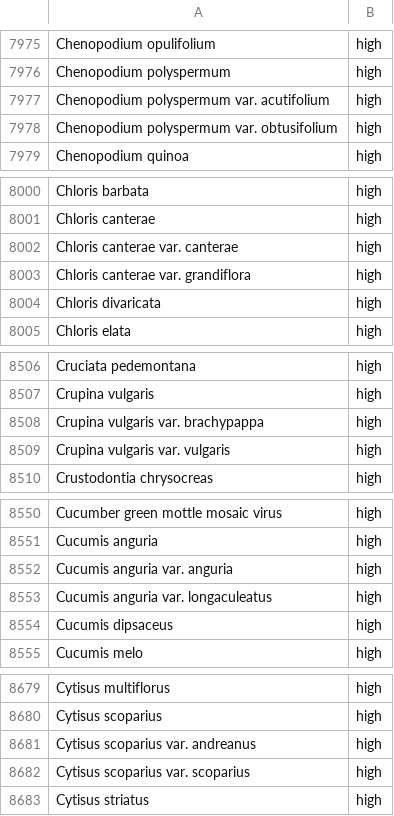
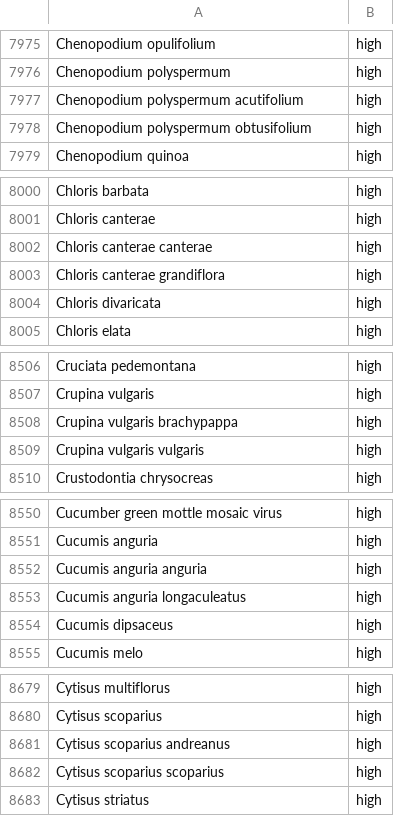
Before and after one commit to jt914/solvefortomorrow, a CSV file: invasive_species.csv, drawn as a sheet; only a part is shown, gaps mark what is left out; the diff covers the shown part only.

```diff
--- a/invasive_species.csv
+++ b/invasive_species.csv
@@ -7976,4 +7976,4 @@ Chenopodium opulifolium,high
 Chenopodium polyspermum,high
-Chenopodium polyspermum var. acutifolium,high
-Chenopodium polyspermum var. obtusifolium,high
+Chenopodium polyspermum acutifolium,high
+Chenopodium polyspermum obtusifolium,high
 Chenopodium quinoa,high
@@ -8001,4 +8001,4 @@ Chloris barbata,high
 Chloris canterae,high
-Chloris canterae var. canterae,high
-Chloris canterae var. grandiflora,high
+Chloris canterae canterae,high
+Chloris canterae grandiflora,high
 Chloris divaricata,high
@@ -8507,4 +8507,4 @@ Cruciata pedemontana,high
 Crupina vulgaris,high
-Crupina vulgaris var. brachypappa,high
-Crupina vulgaris var. vulgaris,high
+Crupina vulgaris brachypappa,high
+Crupina vulgaris vulgaris,high
 Crustodontia chrysocreas,high
@@ -8551,4 +8551,4 @@ Cucumber green mottle mosaic virus,high
 Cucumis anguria,high
-Cucumis anguria var. anguria,high
-Cucumis anguria var. longaculeatus,high
+Cucumis anguria anguria,high
+Cucumis anguria longaculeatus,high
 Cucumis dipsaceus,high
@@ -8680,4 +8680,4 @@ Cytisus multiflorus,high
 Cytisus scoparius,high
-Cytisus scoparius var. andreanus,high
-Cytisus scoparius var. scoparius,high
+Cytisus scoparius andreanus,high
+Cytisus scoparius scoparius,high
 Cytisus striatus,high
```
Also changed, not shown: 81 edited cells elsewhere in this file, virginia.csv.
